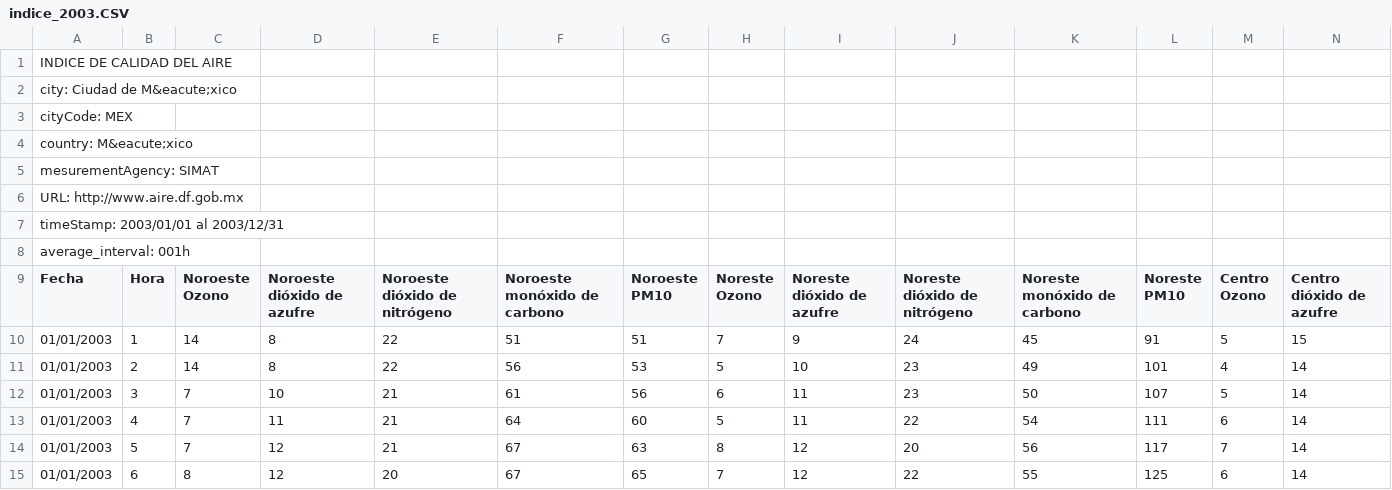
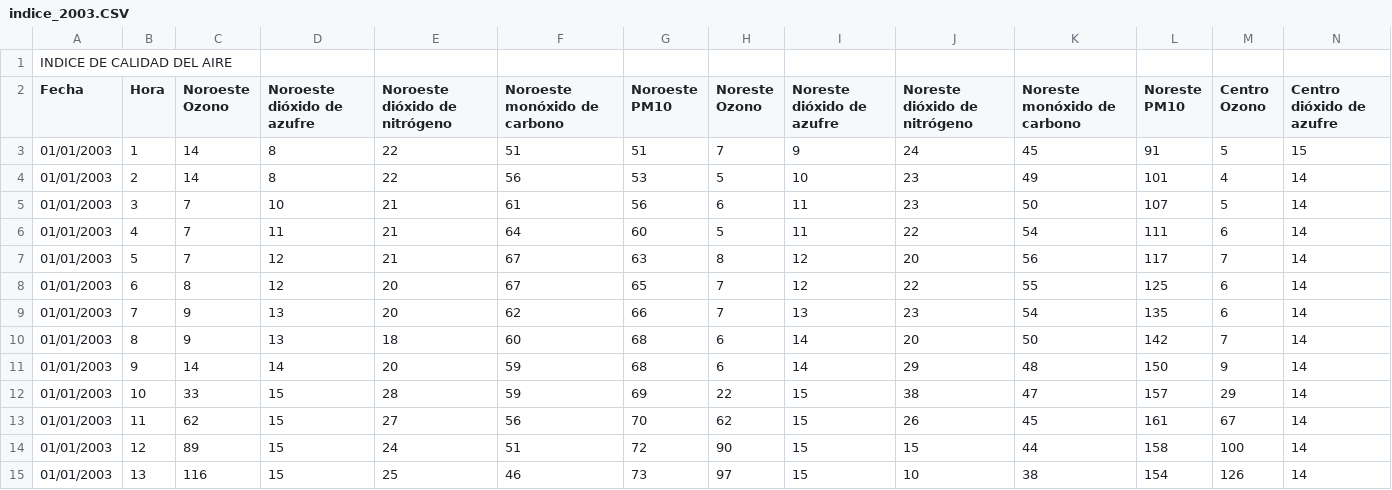
Before and after one commit to IsaidMosqueda/Mexicos-City-Air-Cuality-Discrete-Analysis, a CSV file: Data/indice_2003.CSV, drawn as a sheet; only a part is shown; the shorter side is filled out with more unchanged rows; rows hold the shown columns only; the diff names each change by its address in the sheet, - before the commit and + after, or states it on an @@ line.

Commit message:
Update indice_2003.CSV

```diff
--- a/Data/indice_2003.CSV
+++ b/Data/indice_2003.CSV
-row 2: city: Ciudad de M&eacute;xico
-row 3: cityCode: MEX
-row 4: country: M&eacute;xico
-row 5: mesurementAgency: SIMAT
-row 6: URL: http://www.aire.df.gob.mx
-row 7: timeStamp: 2003/01/01 al 2003/12/31
-row 8: average_interval: 001h
```
